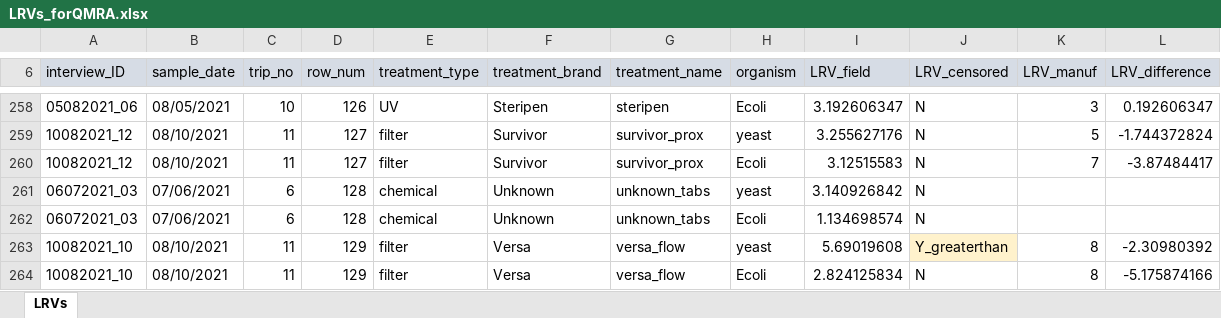
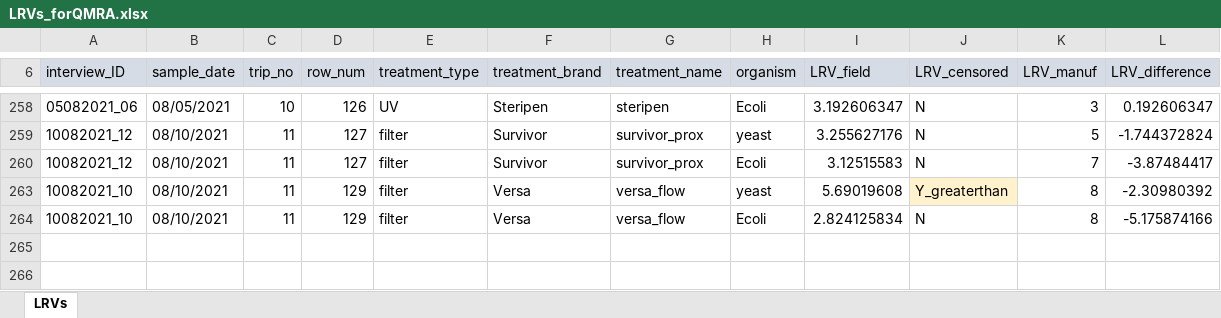
Before and after one commit to camillezimmer/QMRA_labvsfield, an Excel workbook: inputdata/LRVs_forQMRA.xlsx, sheet LRVs, drawn as a sheet; only a part is shown, gaps mark what is left out; values as stored, in another font and other column widths than the file's, no borders; table styles not drawn; removed rows and columns are numbered as before the commit, all else as after; the diff covers the shown part only; the diff names each change by its address in the sheet, - before the commit and + after, or states it on an @@ line.

```diff
--- a/inputdata/LRVs_forQMRA.xlsx (sheet LRVs)
+++ b/inputdata/LRVs_forQMRA.xlsx (sheet LRVs)
@@ row 261 hidden: 06072021_03 | 07/06/2021 | 6 | 128 | chemical | Unknown | unknown_tabs | yeast | 3.140926842 | N @@
@@ row 262 hidden: 06072021_03 | 07/06/2021 | 6 | 128 | chemical | Unknown | unknown_tabs | Ecoli | 1.134698574 | N @@
```
Also changed, not shown: 76 moved rows and 47 hidden or unhidden rows elsewhere in this sheet, 7 other files.
